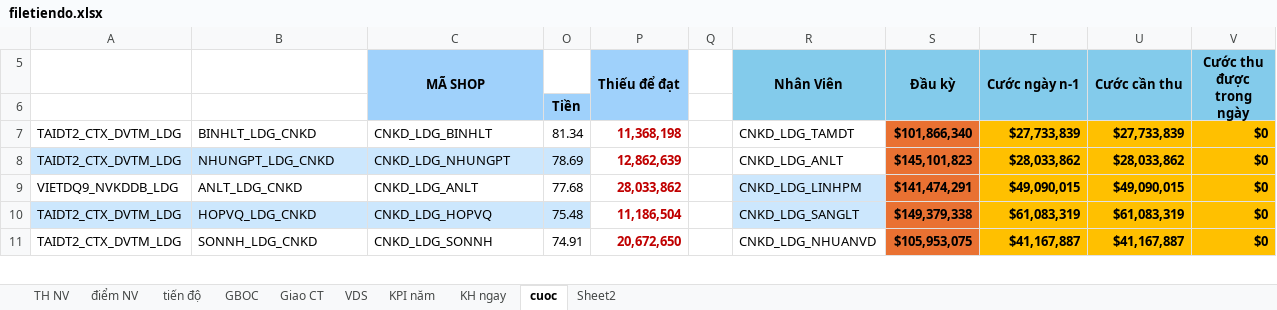
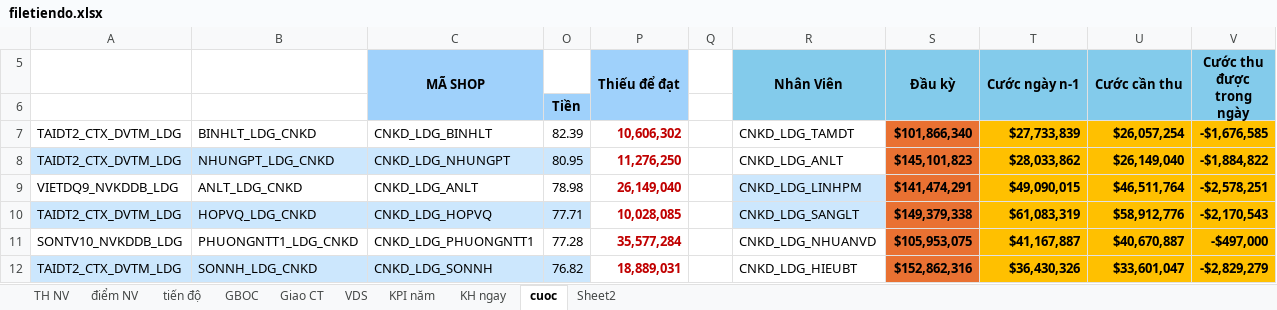
Before and after one commit to iwkay2612-vietdq9/KPI, an Excel workbook: filetiendo.xlsx, sheet cuoc, drawn as a sheet; only a part is shown; values as stored, in another font and other column widths than the file's, no borders; conditional formats not drawn; addresses are those after the commit; the diff covers the shown part only; the diff names each change by its address in the sheet, - before the commit and + after, or states it on an @@ line.

Commit message:
Auto update Excel data tu Admin

```diff
--- a/filetiendo.xlsx (sheet cuoc)
+++ b/filetiendo.xlsx (sheet cuoc)
-O7: 81.34
+O7: 82.39
-P7 (Thiếu để đạt): 11,368,198
+P7 (Thiếu để đạt): 10,606,302
-U7 (Cước cần thu): $27,733,839
+U7 (Cước cần thu): $26,057,254
-V7 (Cước thu được trong ngày): $0
+V7 (Cước thu được trong ngày): -$1,676,585
-O8: 78.69
+O8: 80.95
-P8 (Thiếu để đạt): 12,862,639
+P8 (Thiếu để đạt): 11,276,250
-U8 (Cước cần thu): $28,033,862
+U8 (Cước cần thu): $26,149,040
-V8 (Cước thu được trong ngày): $0
+V8 (Cước thu được trong ngày): -$1,884,822
-O9: 77.68
+O9: 78.98
-P9 (Thiếu để đạt): 28,033,862
+P9 (Thiếu để đạt): 26,149,040
-U9 (Cước cần thu): $49,090,015
+U9 (Cước cần thu): $46,511,764
-V9 (Cước thu được trong ngày): $0
+V9 (Cước thu được trong ngày): -$2,578,251
-O10: 75.48
+O10: 77.71
-P10 (Thiếu để đạt): 11,186,504
+P10 (Thiếu để đạt): 10,028,085
-U10 (Cước cần thu): $61,083,319
+U10 (Cước cần thu): $58,912,776
-V10 (Cước thu được trong ngày): $0
+V10 (Cước thu được trong ngày): -$2,170,543
+row 11: SONTV10_NVKDDB_LDG | PHUONGNTT1_LDG_CNKD | CNKD_LDG_PHUONGNTT1 | 77.28 | 35,577,284 |  | CNKD_LDG_NHUANVD | $105,953,075 | $41,167,887 | $40,670,887 | -$497,000
-A12:C12 fill: none
+A12:C12 fill: #CCE7FD
-O12: 74.91
+O12: 76.82
-O12 fill: none
+O12 fill: #CCE7FD
-P12 (Thiếu để đạt): 20,672,650
+P12 (Thiếu để đạt): 18,889,031
-R12 (Nhân Viên): CNKD_LDG_NHUANVD
+R12 (Nhân Viên): CNKD_LDG_HIEUBT
-S12 (Đầu kỳ): $105,953,075
+S12 (Đầu kỳ): $152,862,316
-T12 (Cước ngày n-1): $41,167,887
+T12 (Cước ngày n-1): $36,430,326
-U12 (Cước cần thu): $41,167,887
+U12 (Cước cần thu): $33,601,047
-V12 (Cước thu được trong ngày): $0
+V12 (Cước thu được trong ngày): -$2,829,279
```
Also changed, not shown: 1 removed row, 46 edited cells and cell formats elsewhere in this sheet, sheet tiến độ, sheet TH NV, sheet điểm NV, hidden cells.
